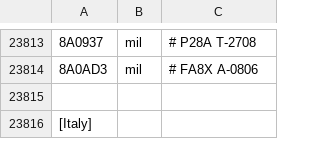
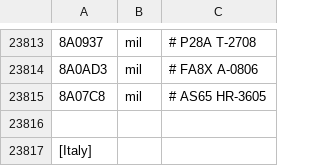
Before and after one commit to rikgale/LocalAircraft, a CSV file: LocalAircraft.csv, drawn as a sheet; only a part is shown, gaps mark what is left out; the diff names each change by its address in the sheet, - before the commit and + after, or states it on an @@ line.

Commit message:
Update LocalAircraft.csv

```diff
--- a/LocalAircraft.csv
+++ b/LocalAircraft.csv
+row 23815: 8A07C8 | mil | # AS65 HR-3605
```
